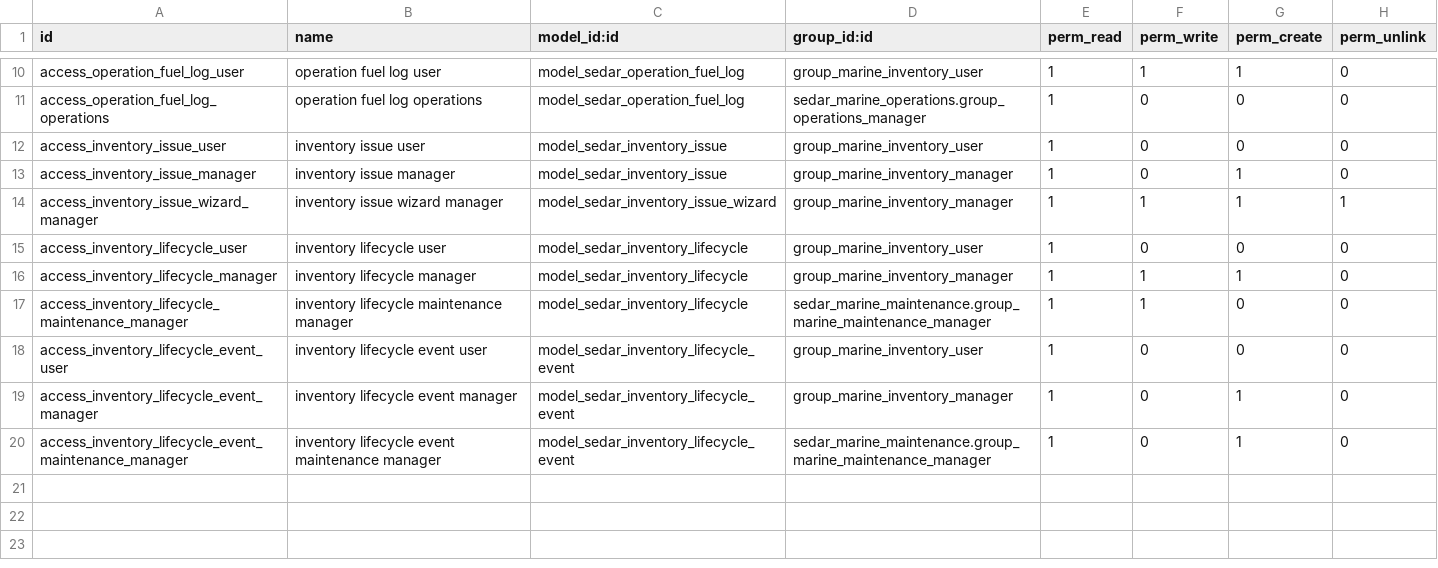
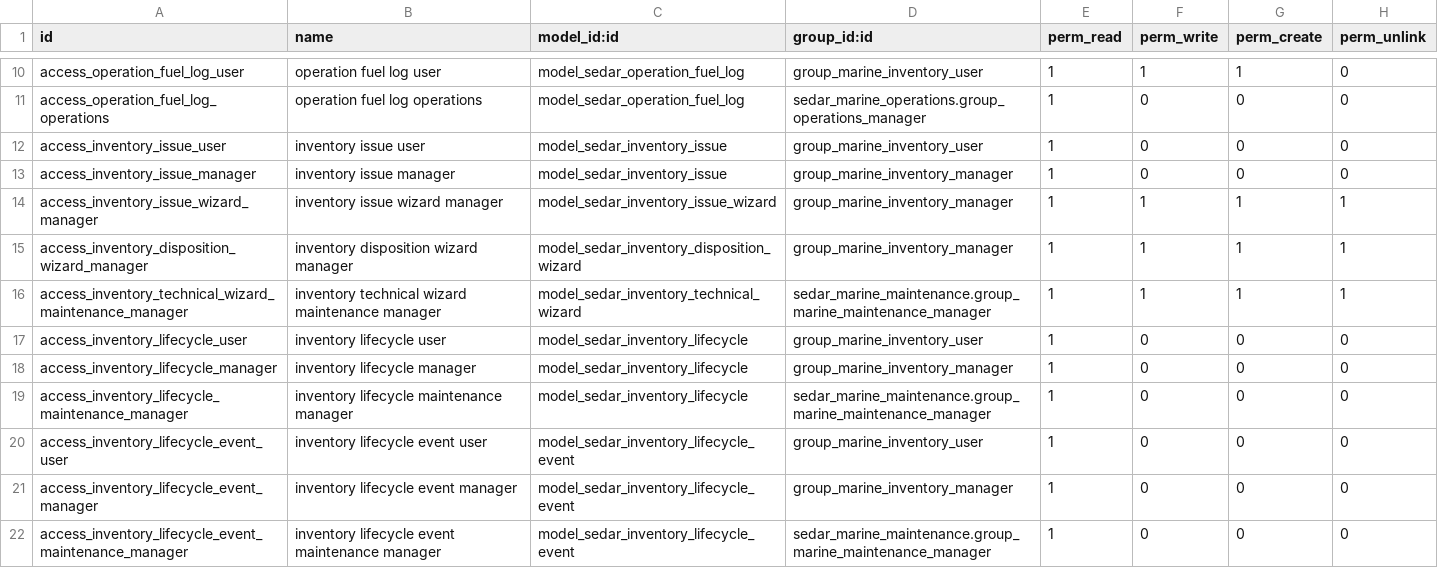
Before and after one commit to MannLester/sedar-project, a CSV file: sedar-new/custom-addons/sedar_marine_inventory/security/ir.model.access.csv, drawn as a sheet; only a part is shown, gaps mark what is left out.

Commit message:
feat(inventory): integrate lifecycle operations and views (#6)

```diff
--- a/sedar-new/custom-addons/sedar_marine_inventory/security/ir.model.access.csv
+++ b/sedar-new/custom-addons/sedar_marine_inventory/security/ir.model.access.csv
@@ -12,9 +12,11 @@ access_operation_fuel_log_operations,operation fuel log operations,model_sedar_o
 access_inventory_issue_user,inventory issue user,model_sedar_inventory_issue,group_marine_inventory_user,1,0,0,0
-access_inventory_issue_manager,inventory issue manager,model_sedar_inventory_issue,group_marine_inventory_manager,1,0,1,0
+access_inventory_issue_manager,inventory issue manager,model_sedar_inventory_issue,group_marine_inventory_manager,1,0,0,0
 access_inventory_issue_wizard_manager,inventory issue wizard manager,model_sedar_inventory_issue_wizard,group_marine_inventory_manager,1,1,1,1
+access_inventory_disposition_wizard_manager,inventory disposition wizard manager,model_sedar_inventory_disposition_wizard,group_marine_inventory_manager,1,1,1,1
+access_inventory_technical_wizard_maintenance_manager,inventory technical wizard maintenance manager,model_sedar_inventory_technical_wizard,sedar_marine_maintenance.group_marine_maintenance_manager,1,1,1,1
 access_inventory_lifecycle_user,inventory lifecycle user,model_sedar_inventory_lifecycle,group_marine_inventory_user,1,0,0,0
-access_inventory_lifecycle_manager,inventory lifecycle manager,model_sedar_inventory_lifecycle,group_marine_inventory_manager,1,1,1,0
-access_inventory_lifecycle_maintenance_manager,inventory lifecycle maintenance manager,model_sedar_inventory_lifecycle,sedar_marine_maintenance.group_marine_maintenance_manager,1,1,0,0
+access_inventory_lifecycle_manager,inventory lifecycle manager,model_sedar_inventory_lifecycle,group_marine_inventory_manager,1,0,0,0
+access_inventory_lifecycle_maintenance_manager,inventory lifecycle maintenance manager,model_sedar_inventory_lifecycle,sedar_marine_maintenance.group_marine_maintenance_manager,1,0,0,0
 access_inventory_lifecycle_event_user,inventory lifecycle event user,model_sedar_inventory_lifecycle_event,group_marine_inventory_user,1,0,0,0
-access_inventory_lifecycle_event_manager,inventory lifecycle event manager,model_sedar_inventory_lifecycle_event,group_marine_inventory_manager,1,0,1,0
-access_inventory_lifecycle_event_maintenance_manager,inventory lifecycle event maintenance manager,model_sedar_inventory_lifecycle_event,sedar_marine_maintenance.group_marine_maintenance_manager,1,0,1,0
+access_inventory_lifecycle_event_manager,inventory lifecycle event manager,model_sedar_inventory_lifecycle_event,group_marine_inventory_manager,1,0,0,0
+access_inventory_lifecycle_event_maintenance_manager,inventory lifecycle event maintenance manager,model_sedar_inventory_lifecycle_event,sedar_marine_maintenance.group_marine_maintenance_manager,1,0,0,0
```
Also changed, not shown: 15 other files.
